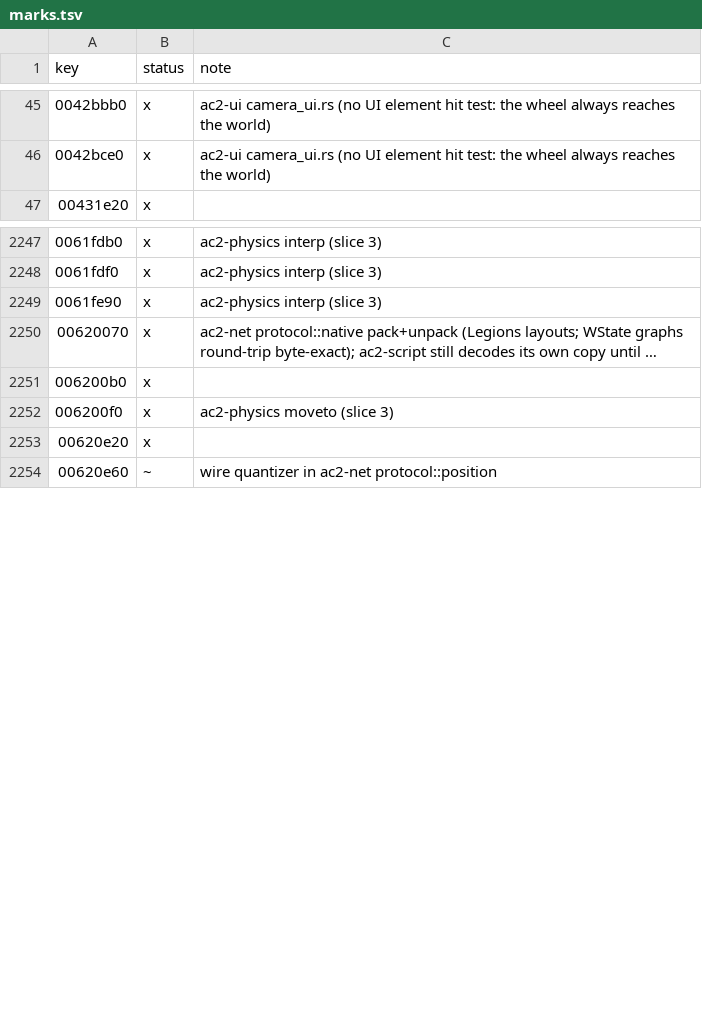
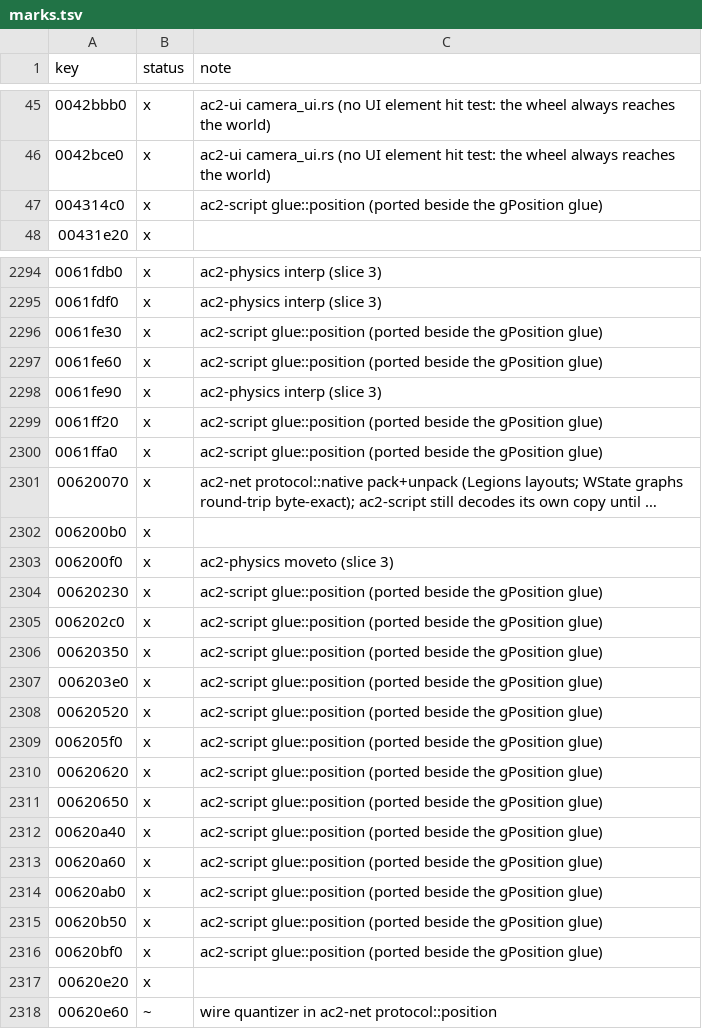
Before and after one commit to CrimsonMage/AC2_Rusted, a TSV file: docs/retail-catalog/marks.tsv, drawn as a sheet; only a part is shown, gaps mark what is left out; long unchanged cells end in …; the diff covers the shown part only; the diff names each change by its address in the sheet, - before the commit and + after, or states it on an @@ line.

Commit message:
ac2-script: gPosition and gHeading glue
The 41 gPosition efuns over ac2-physics' LandDefs and Position (offsets,
distances, heading, local offsets, adjust_to_outside) plus the Position
functions the physics port does not have: pitch, xy_distance, cylinder_distance,
determine_quadrant, GetLocalHeading, IsValid (inbound_valid_cellid,
AFrame::IsValid), AFrame::operator==, cell coordinates, the game-map
coordinates (gid_to_game_map_coords, game_map_coords_to_gid), and the
ToWPString / ToCellCoordsString / ToRealMapCoords formats. gHeading set/get/
is_in_range on a Heading native (0x2D). FromWPString/FromRealMapCoords parse
like their swscanf formats; ToRealMapCoords_Info's variables are inferred.

```diff
--- a/docs/retail-catalog/marks.tsv
+++ b/docs/retail-catalog/marks.tsv
+row 47: 004314c0 | x | ac2-script glue::position (ported beside the gPosition glue)
+row 2296: 0061fe30 | x | ac2-script glue::position (ported beside the gPosition glue)
+row 2297: 0061fe60 | x | ac2-script glue::position (ported beside the gPosition glue)
+row 2299: 0061ff20 | x | ac2-script glue::position (ported beside the gPosition glue)
+row 2300: 0061ffa0 | x | ac2-script glue::position (ported beside the gPosition glue)
+row 2304: 00620230 | x | ac2-script glue::position (ported beside the gPosition glue)
+row 2305: 006202c0 | x | ac2-script glue::position (ported beside the gPosition glue)
+row 2306: 00620350 | x | ac2-script glue::position (ported beside the gPosition glue)
+row 2307: 006203e0 | x | ac2-script glue::position (ported beside the gPosition glue)
+row 2308: 00620520 | x | ac2-script glue::position (ported beside the gPosition glue)
+row 2309: 006205f0 | x | ac2-script glue::position (ported beside the gPosition glue)
+row 2310: 00620620 | x | ac2-script glue::position (ported beside the gPosition glue)
+row 2311: 00620650 | x | ac2-script glue::position (ported beside the gPosition glue)
+row 2312: 00620a40 | x | ac2-script glue::position (ported beside the gPosition glue)
+row 2313: 00620a60 | x | ac2-script glue::position (ported beside the gPosition glue)
+row 2314: 00620ab0 | x | ac2-script glue::position (ported beside the gPosition glue)
+row 2315: 00620b50 | x | ac2-script glue::position (ported beside the gPosition glue)
+row 2316: 00620bf0 | x | ac2-script glue::position (ported beside the gPosition glue)
```
Also changed, not shown: 46 added rows elsewhere in this file, 12 other files.
